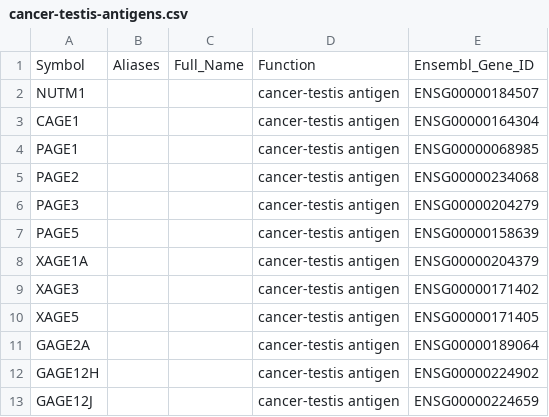
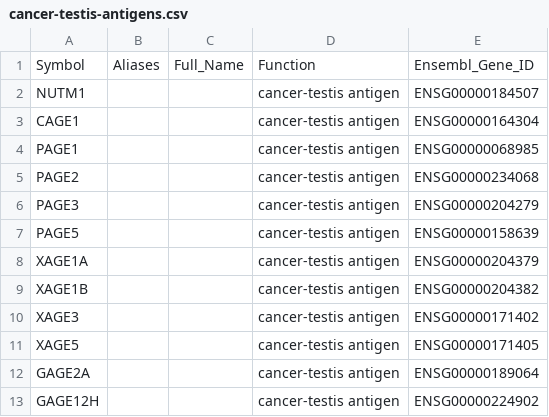
Before and after one commit to pirl-unc/pirlygenes, a CSV file: pirlygenes/data/cancer-testis-antigens.csv, drawn as a sheet; only a part is shown; the shorter side is filled out with more unchanged rows.

Commit message:
added XAGE1B

```diff
--- a/pirlygenes/data/cancer-testis-antigens.csv
+++ b/pirlygenes/data/cancer-testis-antigens.csv
@@ -8,2 +8,3 @@ PAGE5,,,cancer-testis antigen,ENSG00000158639
 XAGE1A,,,cancer-testis antigen,ENSG00000204379
+XAGE1B,,,cancer-testis antigen,ENSG00000204382
 XAGE3,,,cancer-testis antigen,ENSG00000171402
```
